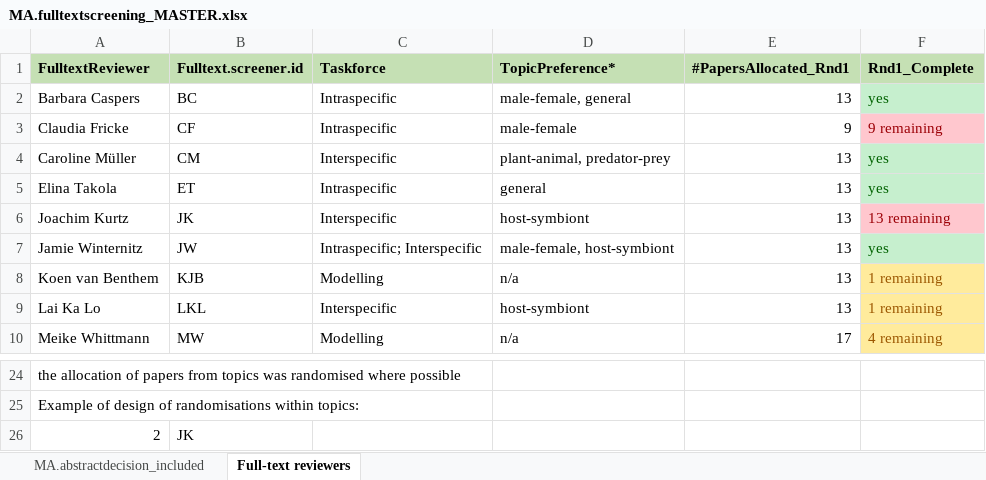
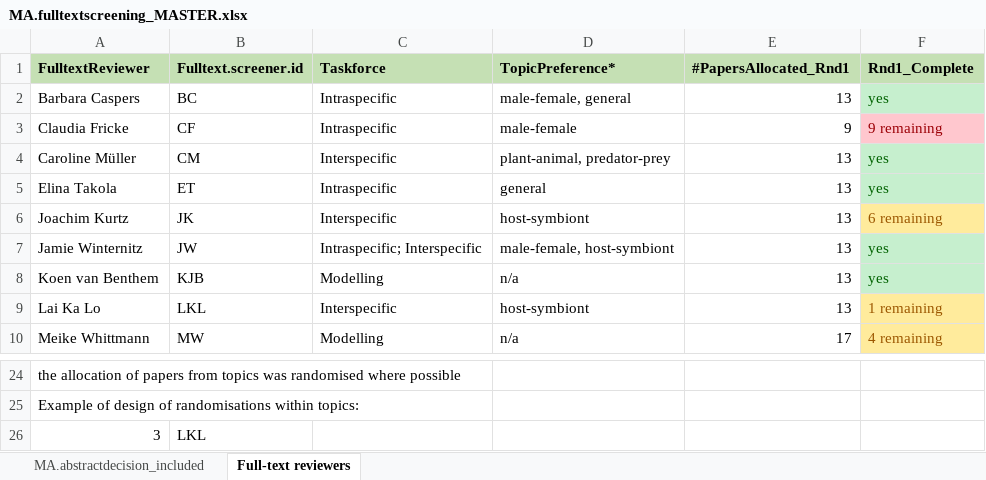
Before and after one commit to NPMoran/synthesis-review_mutualistism-antagonism, an Excel workbook: MA.fulltextscreening_MASTER.xlsx, sheet Full-text reviewers, drawn as a sheet; only a part is shown, gaps mark what is left out; values as stored, in another font and other column widths than the file's, no borders; removed rows and columns are numbered as before the commit, all else as after; the diff names each change by its address in the sheet, - before the commit and + after, or states it on an @@ line.

```diff
--- a/MA.fulltextscreening_MASTER.xlsx (sheet Full-text reviewers)
+++ b/MA.fulltextscreening_MASTER.xlsx (sheet Full-text reviewers)
-F6 (Rnd1_Complete): 13 remaining
+F6 (Rnd1_Complete): 6 remaining
@@ F6 fill: #FFC7CE → #FFEB9C, text colour: #9C0006 → #9C5700 @@
-F8 (Rnd1_Complete): 1 remaining
+F8 (Rnd1_Complete): yes
@@ F8 fill: #FFEB9C → #C6EFCE, text colour: #9C5700 → #006100 @@
-row 26: 2 | JK
+row 26: 3 | LKL
```
Also changed, not shown: sheet MA.abstractdecision_included.
